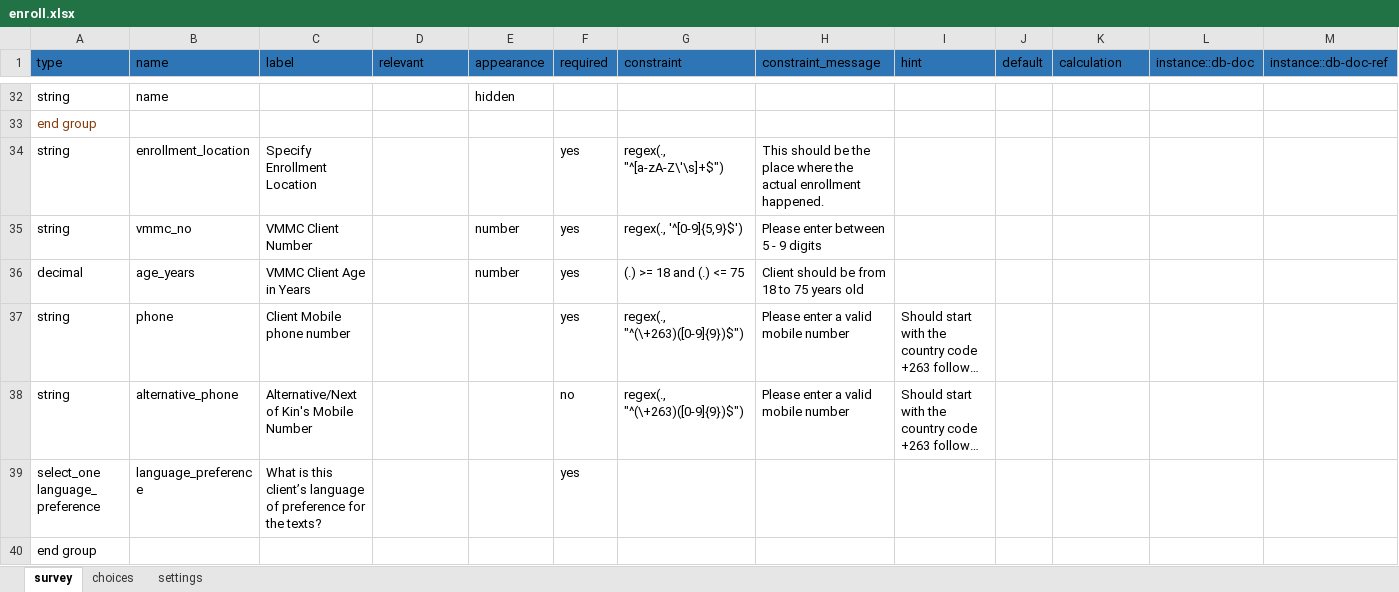
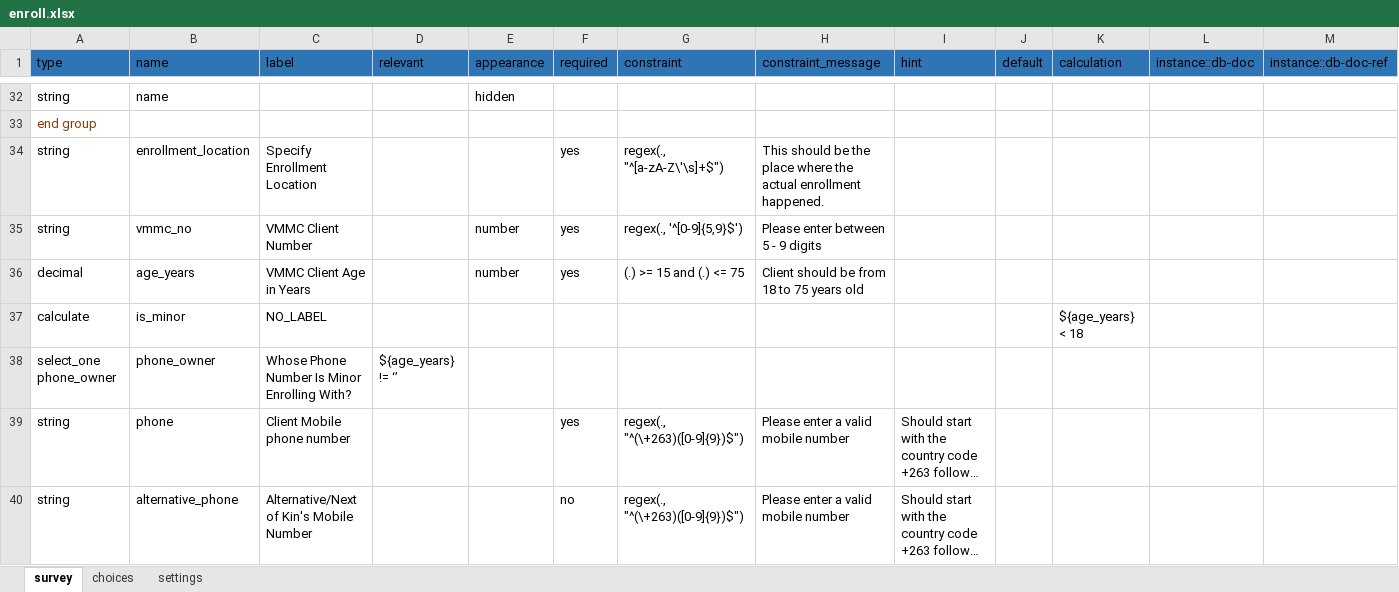
Before and after one commit to medic/cht-post-ops-app, an Excel workbook: zazic-scale-up/forms/app/enroll.xlsx, sheet survey, drawn as a sheet; only a part is shown, gaps mark what is left out; the shorter side is filled out with more unchanged rows; long unchanged cells end in …; values as stored, in another font and other column widths than the file's, no borders; the diff names each change by its address in the sheet, - before the commit and + after, or states it on an @@ line.

Commit message:
Zazic/minor enrollment/385 (#406)
* feat: add minor fields to enroll form

* feat: display minor status on contact info

* feat: day 4 no contact task for minor

* feat: rename new task

* chore: disable tests for now

* chore: disable no contact test

```diff
--- a/zazic-scale-up/forms/app/enroll.xlsx (sheet survey)
+++ b/zazic-scale-up/forms/app/enroll.xlsx (sheet survey)
-G36 (constraint): (.) >= 18 and (.) <= 75
+G36 (constraint): (.) >= 15 and (.) <= 75
+row 37: calculate | is_minor | NO_LABEL |  |  |  |  |  |  |  | ${age_years} < 18
+row 38: select_one phone_owner | phone_owner | Whose Phone Number Is Minor Enrolling With? | ${age_years} != ‘’
```
Also changed, not shown: sheet choices, 9 other files.
